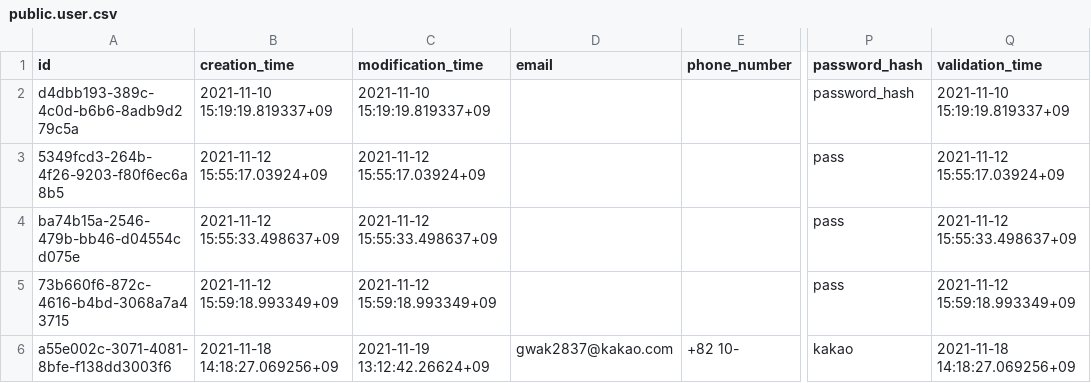
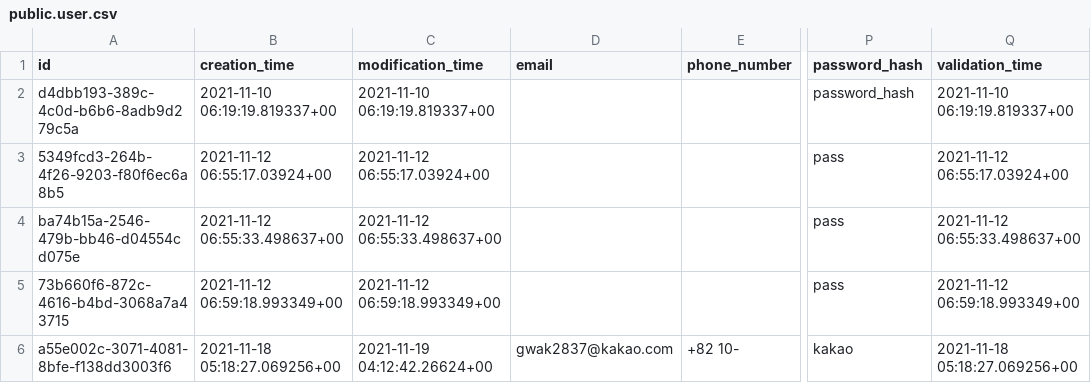
Before and after one commit to gwak2837/alpaca-salon-backend, a CSV file: database/data/public.user.csv, drawn as a sheet; only a part is shown, gaps mark what is left out; the diff names each change by its address in the sheet, - before the commit and + after, or states it on an @@ line.

Commit message:
Import to cloud database

```diff
--- a/database/data/public.user.csv
+++ b/database/data/public.user.csv
-B2 (creation_time): 2021-11-10 15:19:19.819337+09
+B2 (creation_time): 2021-11-10 06:19:19.819337+00
-C2 (modification_time): 2021-11-10 15:19:19.819337+09
+C2 (modification_time): 2021-11-10 06:19:19.819337+00
-Q2 (validation_time): 2021-11-10 15:19:19.819337+09
+Q2 (validation_time): 2021-11-10 06:19:19.819337+00
-B3 (creation_time): 2021-11-12 15:55:17.03924+09
+B3 (creation_time): 2021-11-12 06:55:17.03924+00
-C3 (modification_time): 2021-11-12 15:55:17.03924+09
+C3 (modification_time): 2021-11-12 06:55:17.03924+00
-Q3 (validation_time): 2021-11-12 15:55:17.03924+09
+Q3 (validation_time): 2021-11-12 06:55:17.03924+00
-B4 (creation_time): 2021-11-12 15:55:33.498637+09
+B4 (creation_time): 2021-11-12 06:55:33.498637+00
-C4 (modification_time): 2021-11-12 15:55:33.498637+09
+C4 (modification_time): 2021-11-12 06:55:33.498637+00
-Q4 (validation_time): 2021-11-12 15:55:33.498637+09
+Q4 (validation_time): 2021-11-12 06:55:33.498637+00
-B5 (creation_time): 2021-11-12 15:59:18.993349+09
+B5 (creation_time): 2021-11-12 06:59:18.993349+00
-C5 (modification_time): 2021-11-12 15:59:18.993349+09
+C5 (modification_time): 2021-11-12 06:59:18.993349+00
-Q5 (validation_time): 2021-11-12 15:59:18.993349+09
+Q5 (validation_time): 2021-11-12 06:59:18.993349+00
-B6 (creation_time): 2021-11-18 14:18:27.069256+09
+B6 (creation_time): 2021-11-18 05:18:27.069256+00
-C6 (modification_time): 2021-11-19 13:12:42.26624+09
+C6 (modification_time): 2021-11-19 04:12:42.26624+00
-Q6 (validation_time): 2021-11-18 14:18:27.069256+09
+Q6 (validation_time): 2021-11-18 05:18:27.069256+00
```
Also changed, not shown: 2 other files.
